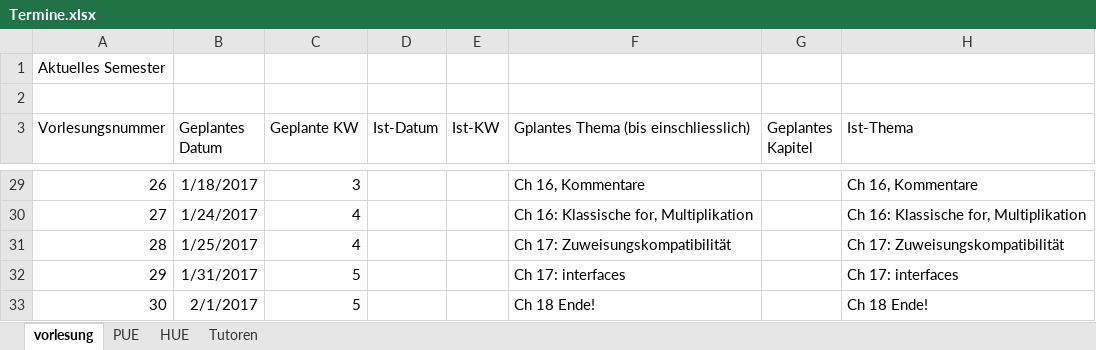
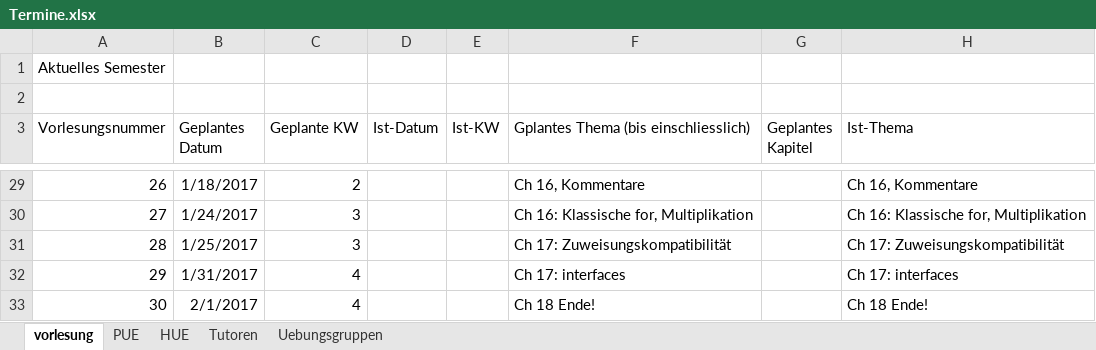
Before and after one commit to hkarl/gp1_upb, an Excel workbook: meetings/Termine.xlsx, sheet vorlesung, drawn as a sheet; only a part is shown, gaps mark what is left out; values as stored, in another font and other column widths than the file's, no borders; the diff covers the shown part only; the diff names each change by its address in the sheet, - before the commit and + after, or states it on an @@ line.

```diff
--- a/meetings/Termine.xlsx (sheet vorlesung)
+++ b/meetings/Termine.xlsx (sheet vorlesung)
+sheet tab: Uebungsgruppen
-C29 (Geplante KW): 3
+C29 (Geplante KW): 2
-C30:C31 (Geplante KW): 4
+C30:C31 (Geplante KW): 3
-C32:C33 (Geplante KW): 5
+C32:C33 (Geplante KW): 4
```
Also changed, not shown: 25 edited cells elsewhere in this sheet.
